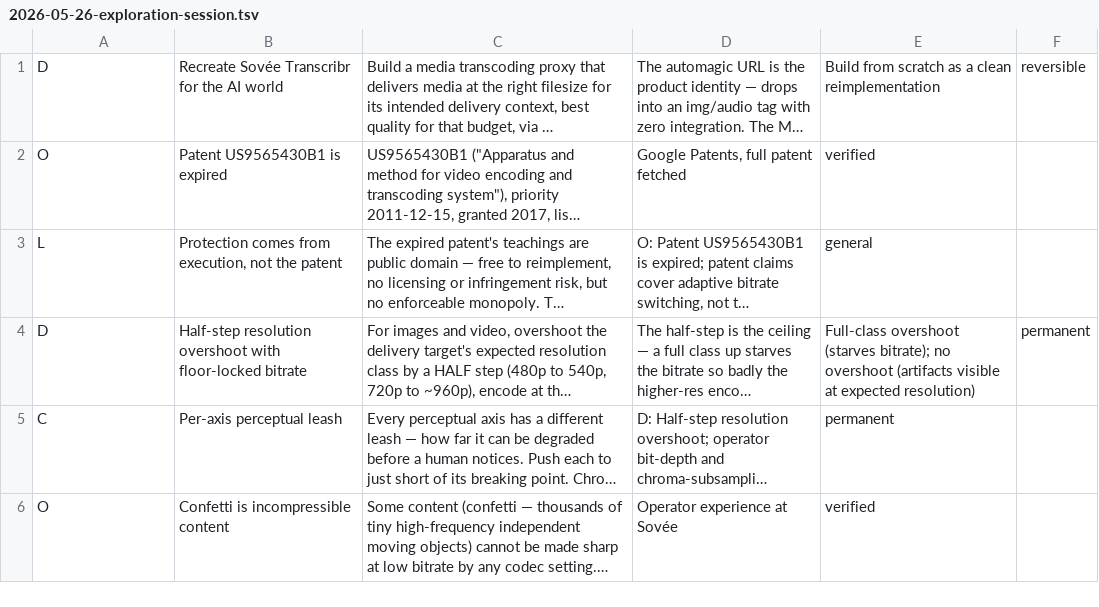
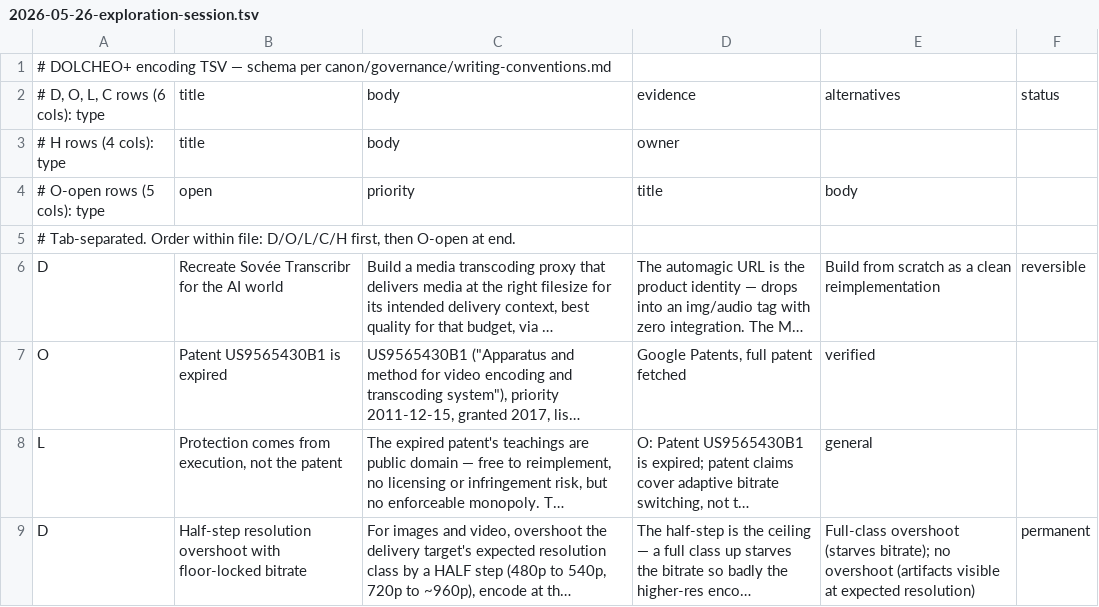
Before and after one commit to klappy/transcode-mcp, a TSV file: canon/encodings/2026-05-26-exploration-session.tsv, drawn as a sheet; only a part is shown; the shorter side is filled out with more unchanged rows; long unchanged cells end in …; the diff names each change by its address in the sheet, - before the commit and + after, or states it on an @@ line.

```diff
--- a/canon/encodings/2026-05-26-exploration-session.tsv
+++ b/canon/encodings/2026-05-26-exploration-session.tsv
+row 1: # DOLCHEO+ encoding TSV — schema per canon/governance/writing-conventions.md
+row 2: # D, O, L, C rows (6 cols): type | title | body | evidence | alternatives | status
+row 3: # H rows (4 cols): type | title | body | owner
+row 4: # O-open rows (5 cols): type | open | priority | title | body
+row 5: # Tab-separated. Order within file: D/O/L/C/H first, then O-open at end.
```
Also changed, not shown: canon/encodings/2026-05-26-planning-session.tsv, 16 other files.
